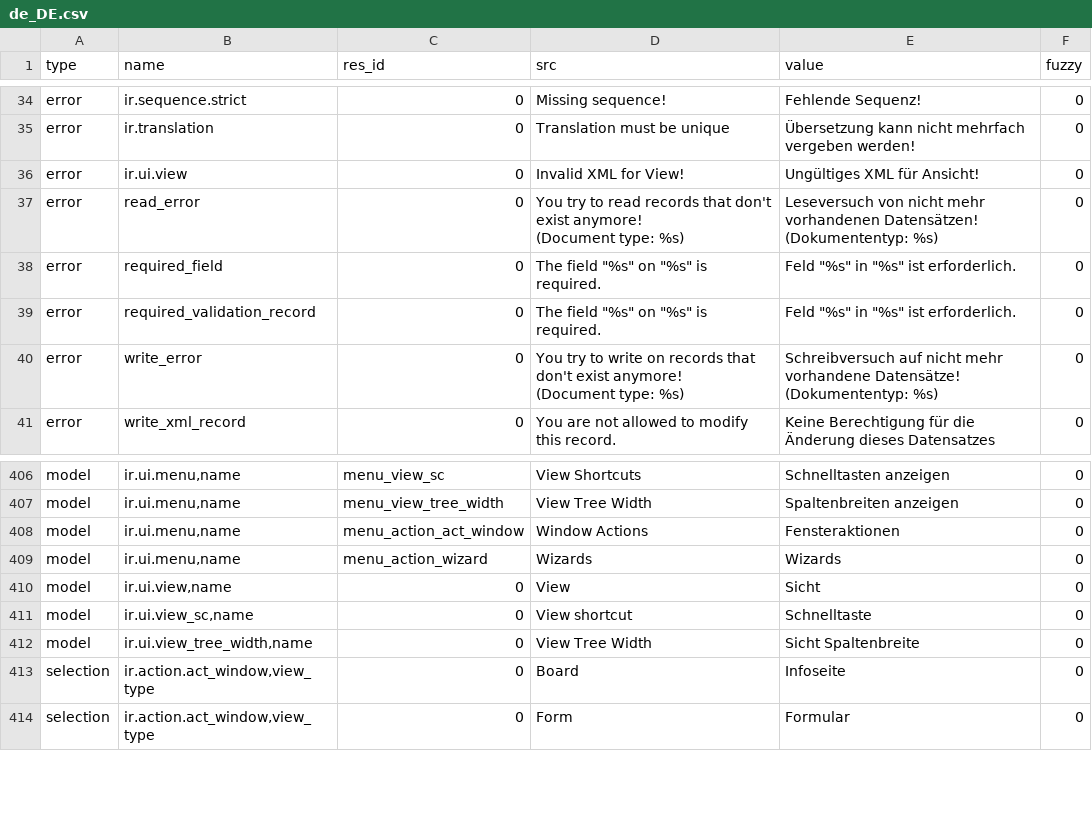
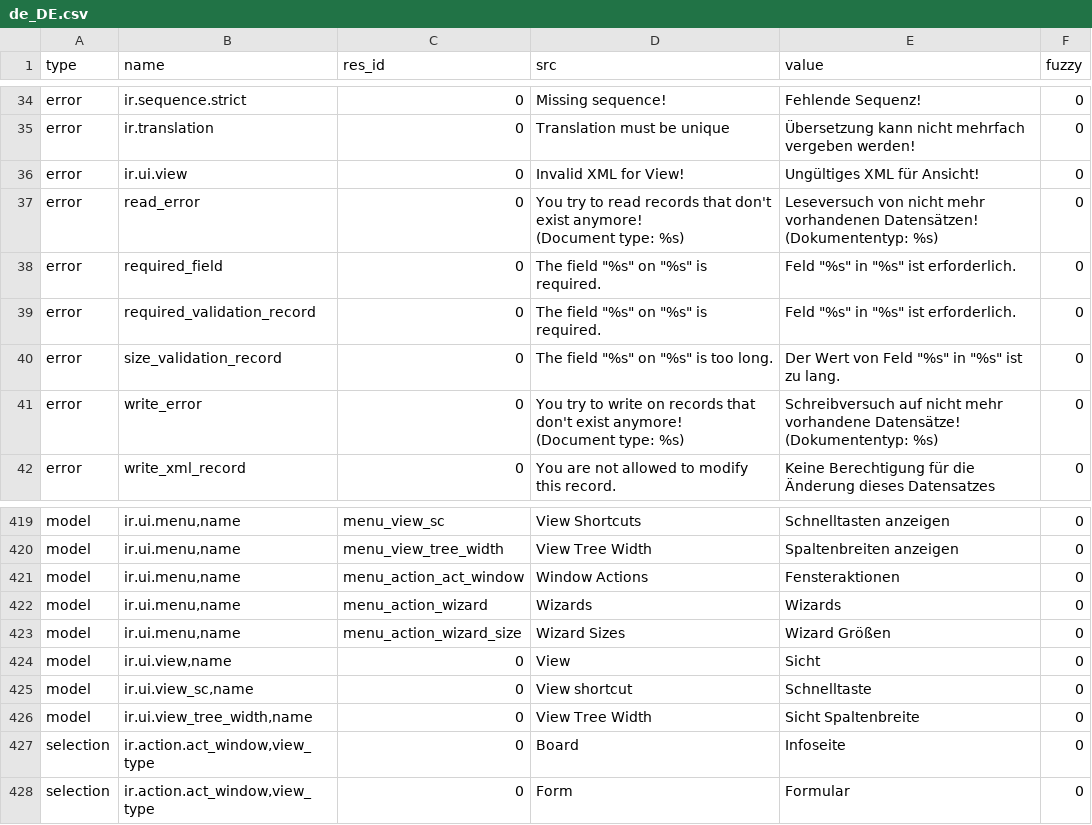
Before and after one commit to tryton/trytond, a CSV file: trytond/ir/de_DE.csv, drawn as a sheet; only a part is shown, gaps mark what is left out; the diff covers the shown part only.

```diff
--- a/trytond/ir/de_DE.csv
+++ b/trytond/ir/de_DE.csv
@@ -50,2 +50,3 @@ error,required_field,0,"The field ""%s"" on ""%s"" is required.","Feld ""%s"" in
 error,required_validation_record,0,"The field ""%s"" on ""%s"" is required.","Feld ""%s"" in ""%s"" ist erforderlich.",0
+error,size_validation_record,0,"The field ""%s"" on ""%s"" is too long.","Der Wert von Feld ""%s"" in ""%s"" ist zu lang.",0
 error,write_error,0,"You try to write on records that don't exist anymore!
@@ -428,2 +441,3 @@ model,"ir.ui.menu,name",menu_action_act_window,Window Actions,Fensteraktionen,0
 model,"ir.ui.menu,name",menu_action_wizard,Wizards,Wizards,0
+model,"ir.ui.menu,name",menu_action_wizard_size,Wizard Sizes,Wizard Größen,0
 model,"ir.ui.view,name",0,View,Sicht,0
```
Also changed, not shown: 14 added rows elsewhere in this file.
